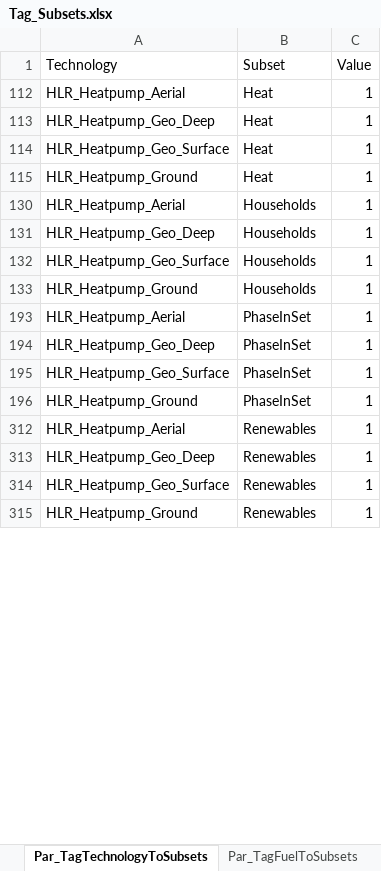
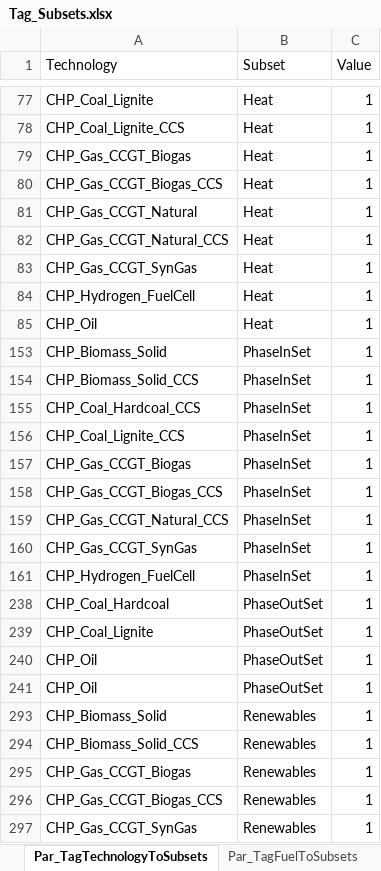
Before and after one commit to GENeSYS-MOD/GENeSYS_MOD.gms, an Excel workbook: Inputdata/Tag_Subsets.xlsx, sheet Par_TagTechnologyToSubsets, drawn as a sheet; only a part is shown, gaps mark what is left out; values as stored, in another font and other column widths than the file's, no borders; removed rows and columns are numbered as before the commit, all else as after; the diff covers the shown part only; the diff names each change by its address in the sheet, - before the commit and + after, or states it on an @@ line.

```diff
--- a/Inputdata/Tag_Subsets.xlsx (sheet Par_TagTechnologyToSubsets)
+++ b/Inputdata/Tag_Subsets.xlsx (sheet Par_TagTechnologyToSubsets)
-A77 (Technology): HLR_Heatpump_Aerial
+A77 (Technology): CHP_Coal_Lignite
-A78 (Technology): HLR_Heatpump_Geo_Deep
+A78 (Technology): CHP_Coal_Lignite_CCS
@@ row 79 unhidden: CHP_Gas_CCGT_Biogas | Heat | 1 @@
@@ row 80 unhidden: CHP_Gas_CCGT_Biogas_CCS | Heat | 1 @@
@@ row 81 unhidden: CHP_Gas_CCGT_Natural | Heat | 1 @@
-A82 (Technology): HLR_Heatpump_Geo_Surface
+A82 (Technology): CHP_Gas_CCGT_Natural_CCS
@@ row 83 unhidden: CHP_Gas_CCGT_SynGas | Heat | 1 @@
-A84 (Technology): HLR_Heatpump_Ground
+A84 (Technology): CHP_Hydrogen_FuelCell
@@ row 130 hidden: HLR_Heatpump_Aerial | Households | 1 @@
@@ row 131 hidden: HLR_Heatpump_Geo_Deep | Households | 1 @@
@@ row 132 hidden: HLR_Heatpump_Geo_Surface | Households | 1 @@
@@ row 133 hidden: HLR_Heatpump_Ground | Households | 1 @@
@@ row 85 unhidden: CHP_Oil | Heat | 1 @@
@@ row 153 unhidden: CHP_Biomass_Solid | PhaseInSet | 1 @@
@@ row 154 unhidden: CHP_Biomass_Solid_CCS | PhaseInSet | 1 @@
-A155 (Technology): HLR_Heatpump_Aerial
+A155 (Technology): CHP_Coal_Hardcoal_CCS
-A156 (Technology): HLR_Heatpump_Geo_Deep
+A156 (Technology): CHP_Coal_Lignite_CCS
@@ row 157 unhidden: CHP_Gas_CCGT_Biogas | PhaseInSet | 1 @@
@@ row 158 unhidden: CHP_Gas_CCGT_Biogas_CCS | PhaseInSet | 1 @@
-A159 (Technology): HLR_Heatpump_Geo_Surface
+A159 (Technology): CHP_Gas_CCGT_Natural_CCS
@@ row 160 unhidden: CHP_Gas_CCGT_SynGas | PhaseInSet | 1 @@
-A161 (Technology): HLR_Heatpump_Ground
+A161 (Technology): CHP_Hydrogen_FuelCell
@@ row 238 unhidden: CHP_Coal_Hardcoal | PhaseOutSet | 1 @@
@@ row 239 unhidden: CHP_Coal_Lignite | PhaseOutSet | 1 @@
@@ row 240 unhidden: CHP_Oil | PhaseOutSet | 1 @@
@@ row 241 unhidden: CHP_Oil | PhaseOutSet | 1 @@
-A293 (Technology): HLR_Heatpump_Aerial
+A293 (Technology): CHP_Biomass_Solid
@@ row 294 unhidden: CHP_Biomass_Solid_CCS | Renewables | 1 @@
-A295 (Technology): HLR_Heatpump_Geo_Deep
+A295 (Technology): CHP_Gas_CCGT_Biogas
-A296 (Technology): HLR_Heatpump_Geo_Surface
+A296 (Technology): CHP_Gas_CCGT_Biogas_CCS
-A297 (Technology): HLR_Heatpump_Ground
+A297 (Technology): CHP_Gas_CCGT_SynGas
```
Also changed, not shown: 38 hidden or unhidden rows and 4 edited cells elsewhere in this sheet, 1 other file.
